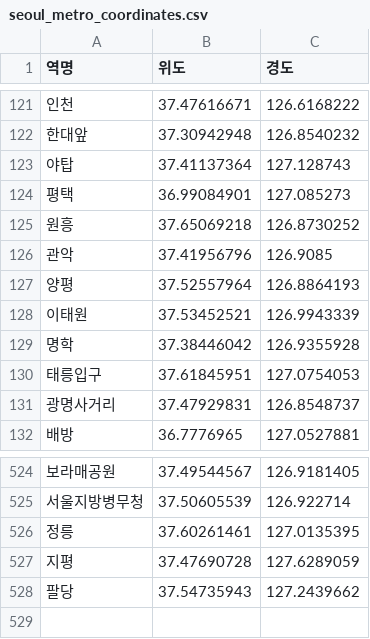
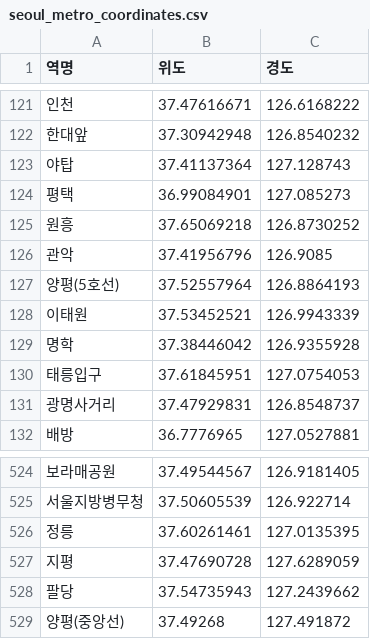
Before and after one commit to MODUMetro/Metro_InOut, a CSV file: resource/seoul/seoul_metro_coordinates.csv, drawn as a sheet; only a part is shown, gaps mark what is left out.

```diff
--- a/resource/seoul/seoul_metro_coordinates.csv
+++ b/resource/seoul/seoul_metro_coordinates.csv
@@ -126,3 +126,3 @@
 관악,37.41956796,126.9085
-양평,37.52557964,126.8864193
+양평(5호선),37.52557964,126.8864193
 이태원,37.53452521,126.9943339
@@ -528 +528,2 @@
 팔당,37.54735943,127.2439662
+양평(중앙선),37.49268,127.491872
```
Also changed, not shown: 2 other files.
